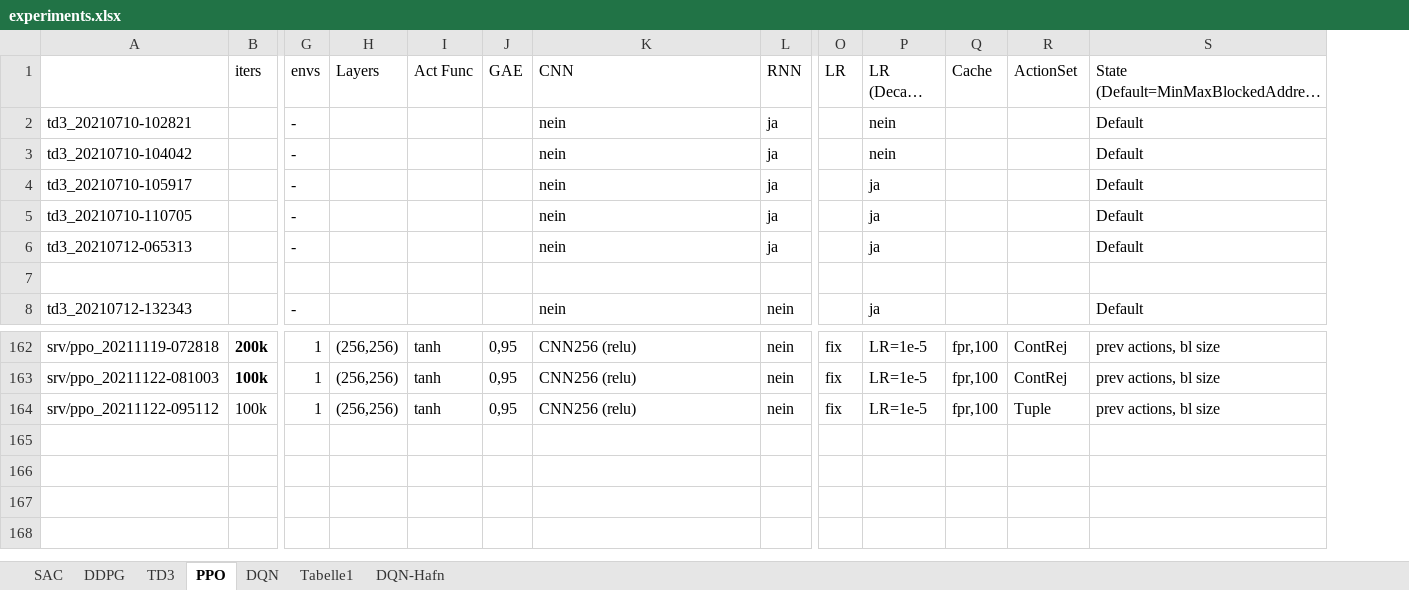
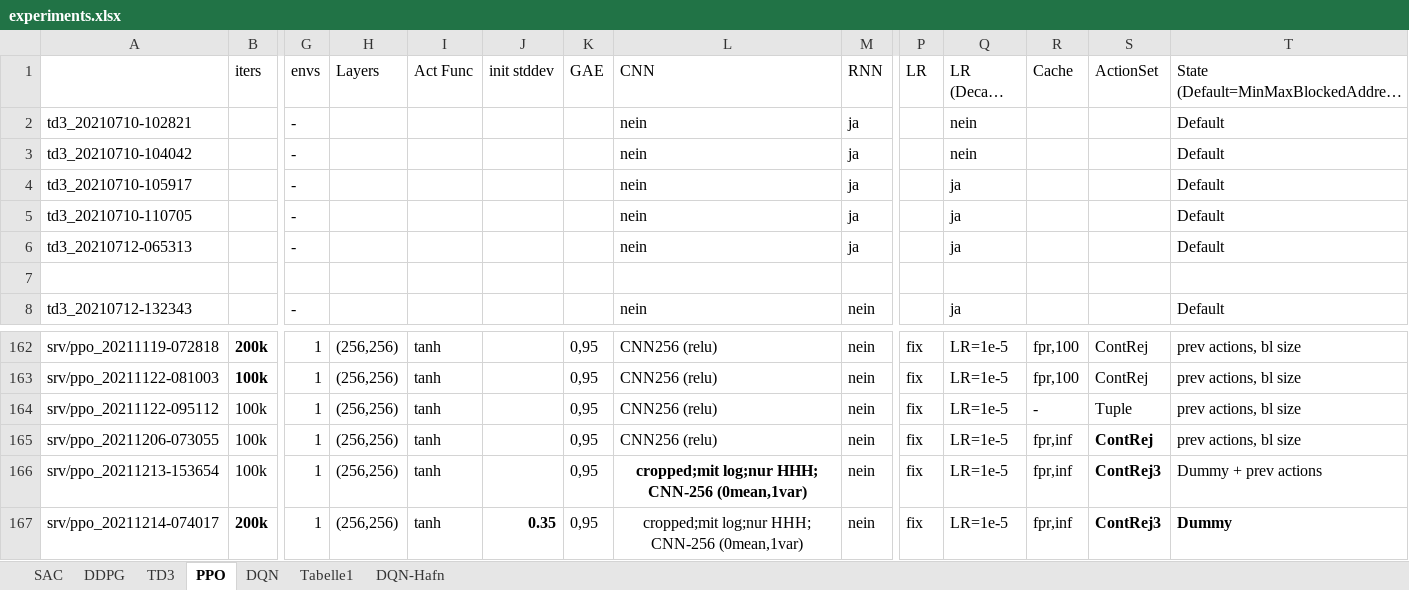
Before and after one commit to malluce/rl-ddos, an Excel workbook: experiments.xlsx, sheet PPO, drawn as a sheet; only a part is shown, gaps mark what is left out; long unchanged cells end in …; values as stored, in another font and other column widths than the file's, no borders; conditional formats not drawn; addresses are those after the commit; rows hold the shown columns only; the diff names each change by its address in the sheet, - before the commit and + after, or states it on an @@ line.

```diff
--- a/experiments.xlsx (sheet PPO)
+++ b/experiments.xlsx (sheet PPO)
+column J (init stddev), empty
-R164 (Cache): fpr,100
+R164 (Cache): -
+row 165: srv/ppo_20211206-073055 | 100k | 1 | (256,256) | tanh |  | 0,95 | CNN256 (relu) | nein | fix | LR=1e-5 | fpr,inf | ContRej | prev actions, bl size
+row 166: srv/ppo_20211213-153654 | 100k | 1 | (256,256) | tanh |  | 0,95 | cropped;mit log;nur HHH; CNN-256 (0mean,1var) | nein | fix | LR=1e-5 | fpr,inf | ContRej3 | Dummy + prev actions
+row 167: srv/ppo_20211214-074017 | 200k | 1 | (256,256) | tanh | 0.35 | 0,95 | cropped;mit log;nur HHH; CNN-256 (0mean,1var) | nein | fix | LR=1e-5 | fpr,inf | ContRej3 | Dummy
```
Also changed, not shown: sheet DDPG, sheet DQN, 4 other files.
